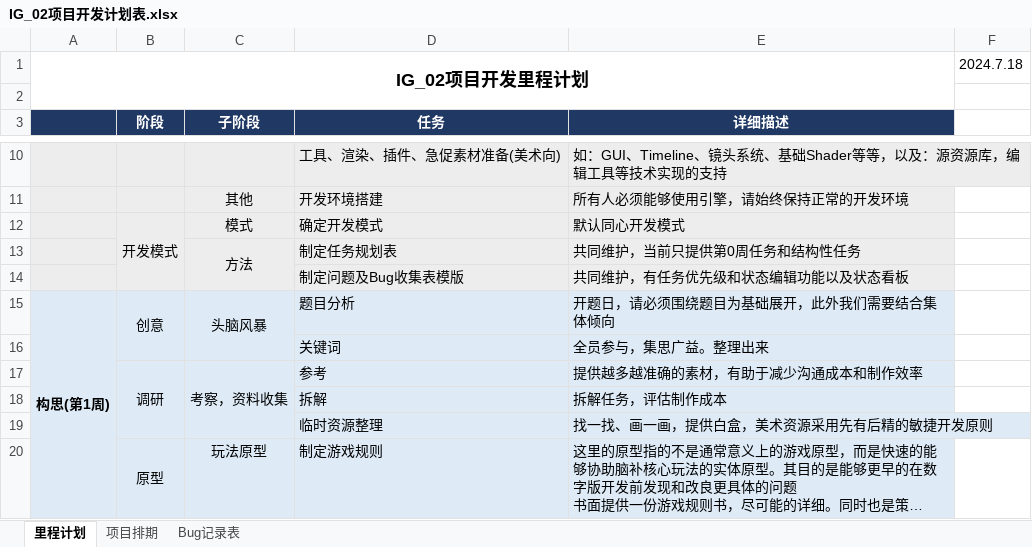
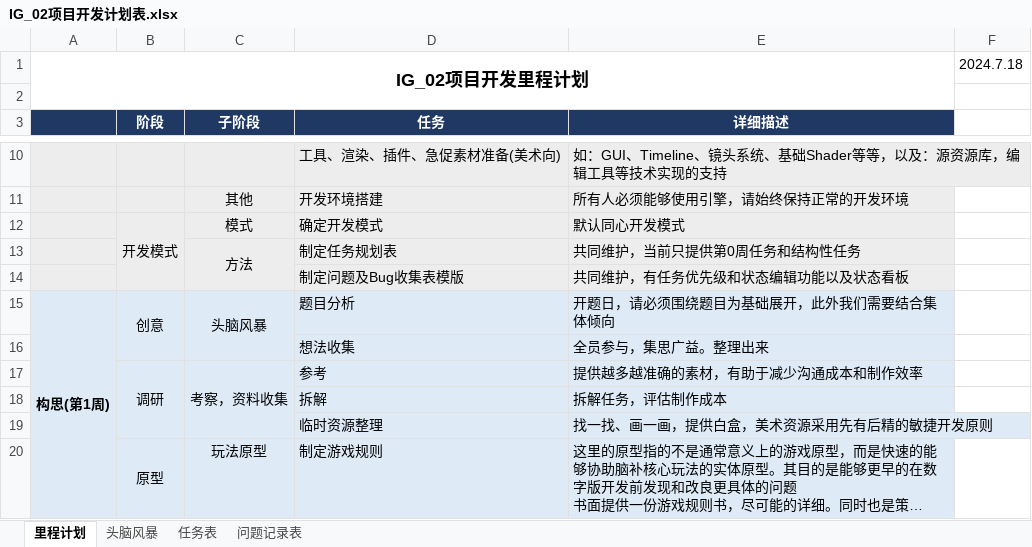
Before and after one commit to jimu0/IndieGame02, an Excel workbook: 策划/任务规划/IG_02项目开发计划表.xlsx, sheet 里程计划, drawn as a sheet; only a part is shown, gaps mark what is left out; long unchanged cells end in …; values as stored, in another font and other column widths than the file's, no borders; the diff names each change by its address in the sheet, - before the commit and + after, or states it on an @@ line.

```diff
--- a/策划/任务规划/IG_02项目开发计划表.xlsx (sheet 里程计划)
+++ b/策划/任务规划/IG_02项目开发计划表.xlsx (sheet 里程计划)
-sheet tab: 项目排期
+sheet tab: 任务表
-sheet tab: Bug记录表
+sheet tab: 问题记录表
+sheet tab: 头脑风暴
-D16 (任务): 关键词
+D16 (任务): 想法收集
```
Also changed, not shown: sheet 任务表, sheet 问题记录表, 1 other file.
